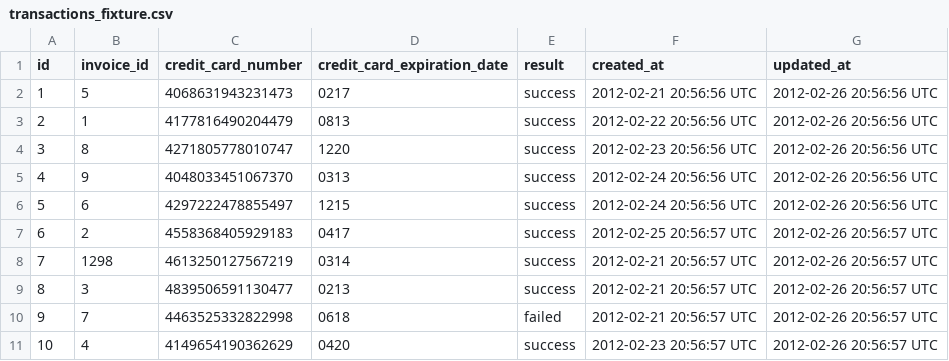
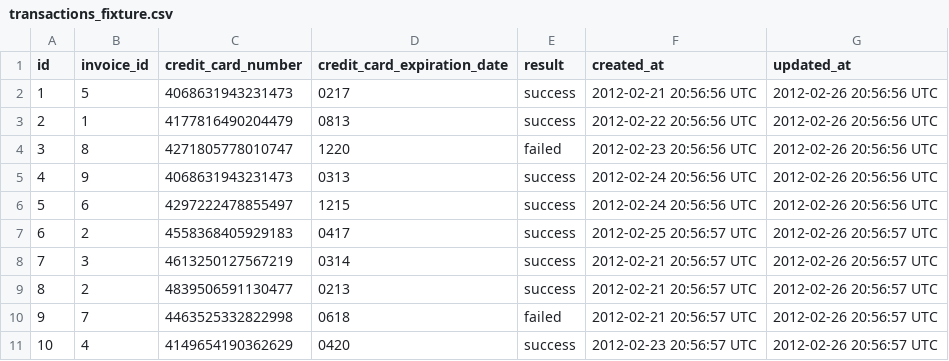
Before and after one commit to DavidKnott/black_thursday, a CSV file: data/transactions_fixture.csv, drawn as a sheet.

```diff
--- a/data/transactions_fixture.csv
+++ b/data/transactions_fixture.csv
@@ -3,8 +3,8 @@ id,invoice_id,credit_card_number,credit_card_expiration_date,result,created_at,u
 2,1,4177816490204479,0813,success,2012-02-22 20:56:56 UTC,2012-02-26 20:56:56 UTC
-3,8,4271805778010747,1220,success,2012-02-23 20:56:56 UTC,2012-02-26 20:56:56 UTC
-4,9,4048033451067370,0313,success,2012-02-24 20:56:56 UTC,2012-02-26 20:56:56 UTC
+3,8,4271805778010747,1220,failed,2012-02-23 20:56:56 UTC,2012-02-26 20:56:56 UTC
+4,9,4068631943231473,0313,success,2012-02-24 20:56:56 UTC,2012-02-26 20:56:56 UTC
 5,6,4297222478855497,1215,success,2012-02-24 20:56:56 UTC,2012-02-26 20:56:56 UTC
 6,2,4558368405929183,0417,success,2012-02-25 20:56:57 UTC,2012-02-26 20:56:57 UTC
-7,1298,4613250127567219,0314,success,2012-02-21 20:56:57 UTC,2012-02-26 20:56:57 UTC
-8,3,4839506591130477,0213,success,2012-02-21 20:56:57 UTC,2012-02-26 20:56:57 UTC
+7,3,4613250127567219,0314,success,2012-02-21 20:56:57 UTC,2012-02-26 20:56:57 UTC
+8,2,4839506591130477,0213,success,2012-02-21 20:56:57 UTC,2012-02-26 20:56:57 UTC
 9,7,4463525332822998,0618,failed,2012-02-21 20:56:57 UTC,2012-02-26 20:56:57 UTC
```
Also changed, not shown: data/customers_fixture.csv, data/invoices_fixture.csv, 25 other files.
